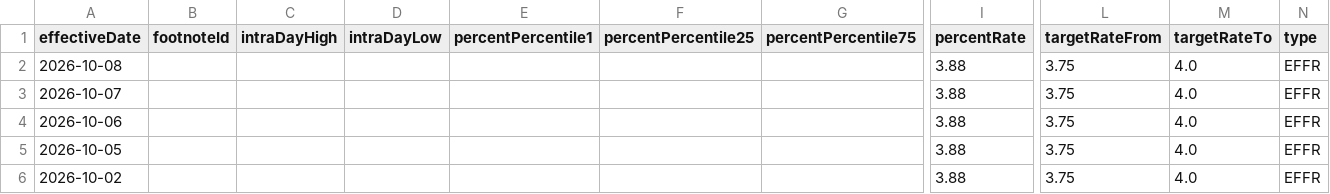
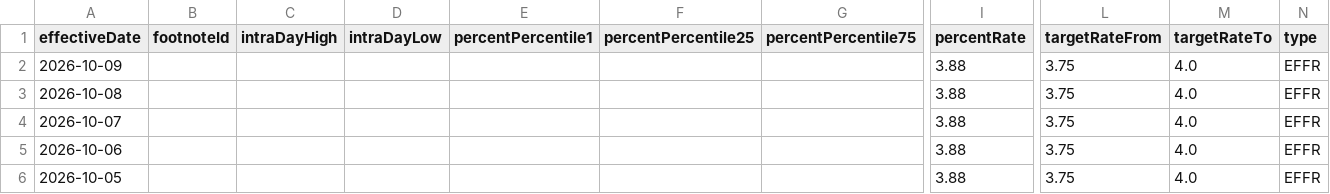
Before and after one commit to banana815/financial-info, a CSV file: EFFR_nyfed_with_target_range.csv, drawn as a sheet; only a part is shown, gaps mark what is left out; the shorter side is filled out with more unchanged rows; rows hold the shown columns only; the diff names each change by its address in the sheet, - before the commit and + after, or states it on an @@ line.

```diff
--- a/EFFR_nyfed_with_target_range.csv
+++ b/EFFR_nyfed_with_target_range.csv
+row 2: 2026-10-09 |  |  |  |  |  |  | 3.88 | 3.75 | 4.0 | EFFR
```
Also changed, not shown: DFEDTAR_target_range_from_nyfed.csv, DFF_federal_funds_effective_rate_daily.csv, 6 other files.
